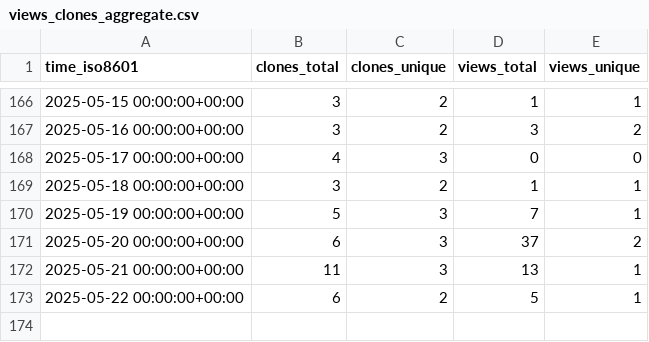
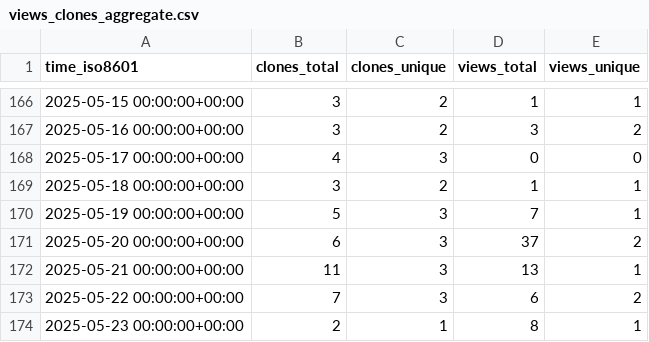
Before and after one commit to CBICA/spare_score, a CSV file: CBICA/spare_score/ghrs-data/views_clones_aggregate.csv, drawn as a sheet; only a part is shown, gaps mark what is left out.

```diff
--- a/CBICA/spare_score/ghrs-data/views_clones_aggregate.csv
+++ b/CBICA/spare_score/ghrs-data/views_clones_aggregate.csv
@@ -172,2 +172,3 @@ time_iso8601,clones_total,clones_unique,views_total,views_unique
 2025-05-21 00:00:00+00:00,11,3,13,1
-2025-05-22 00:00:00+00:00,6,2,5,1
+2025-05-22 00:00:00+00:00,7,3,6,2
+2025-05-23 00:00:00+00:00,2,1,8,1
```
Also changed, not shown: 1 other file.
